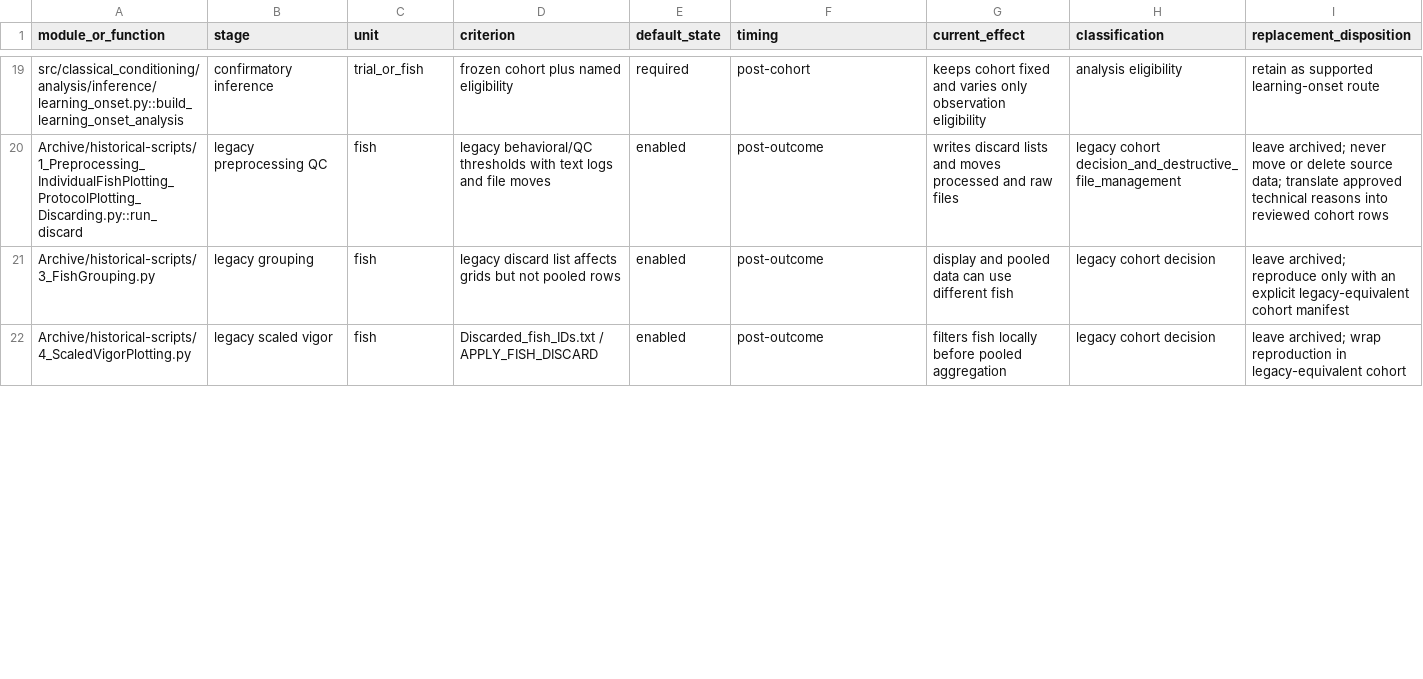
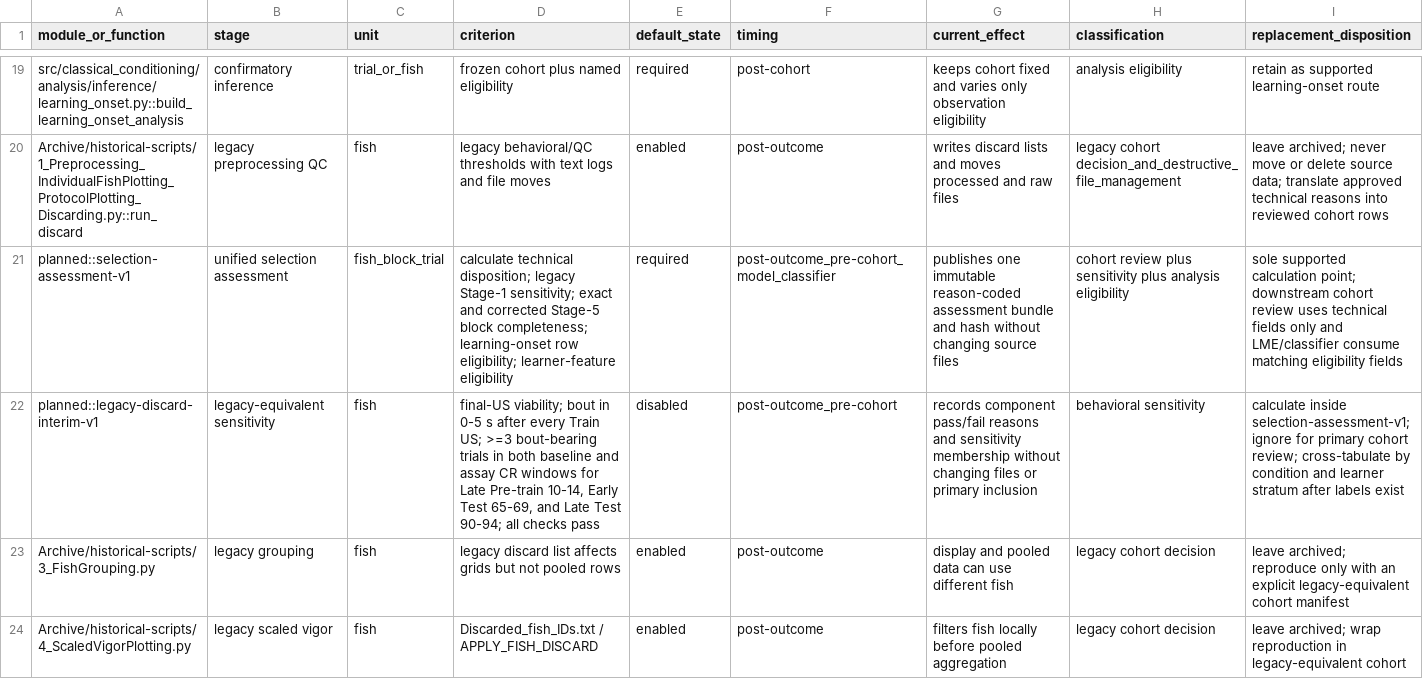
Before and after one commit to jasmc/ClassicalConditioning, a CSV file: Plans/EXCLUSION_AND_SELECTION_INVENTORY.csv, drawn as a sheet; only a part is shown, gaps mark what is left out; rows hold the shown columns only; the diff covers the shown part only; the diff names each change by its address in the sheet, - before the commit and + after, or states it on an @@ line.

Commit message:
docs(plans): define integrated cohort and learner gates

```diff
--- a/Plans/EXCLUSION_AND_SELECTION_INVENTORY.csv
+++ b/Plans/EXCLUSION_AND_SELECTION_INVENTORY.csv
+row 21: planned::selection-assessment-v1 | unified selection assessment | fish_block_trial | calculate technical disposition; legacy Stage-1 sensitivity; exact and corrected Stage-5 block completeness; learning-onset row eligibility; learner-feature eligibility | required | post-outcome_pre-cohort_model_classifier | publishes one immutable reason-coded assessment bundle and hash without changing source files | cohort review plus sensitivity plus analysis eligibility | sole supported calculation point; downstream cohort review uses technical fields only and LME/classifier consume matching eligibility fields
+row 22: planned::legacy-discard-interim-v1 | legacy-equivalent sensitivity | fish | final-US viability; bout in 0-5 s after every Train US; >=3 bout-bearing trials in both baseline and assay CR windows for Late Pre-train 10-14, Early Test 65-69, and Late Test 90-94; all checks pass | disabled | post-outcome_pre-cohort | records component pass/fail reasons and sensitivity membership without changing files or primary inclusion | behavioral sensitivity | calculate inside selection-assessment-v1; ignore for primary cohort review; cross-tabulate by condition and learner stratum after labels exist
```
Also changed, not shown: 6 edited cells elsewhere in this file, 12 other files.
